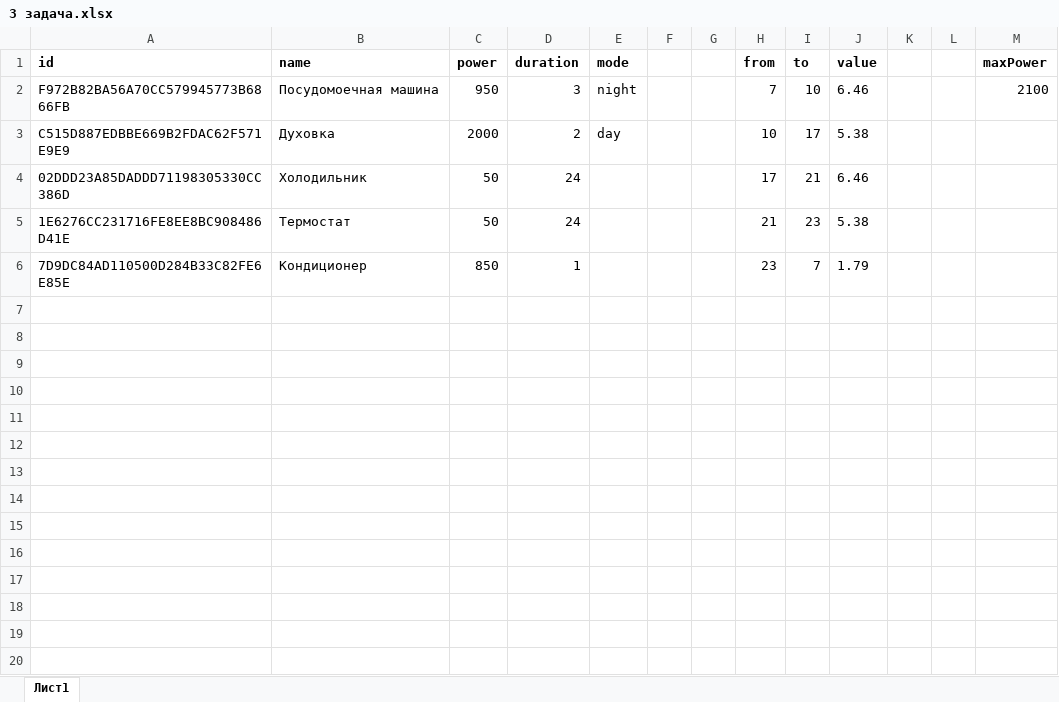
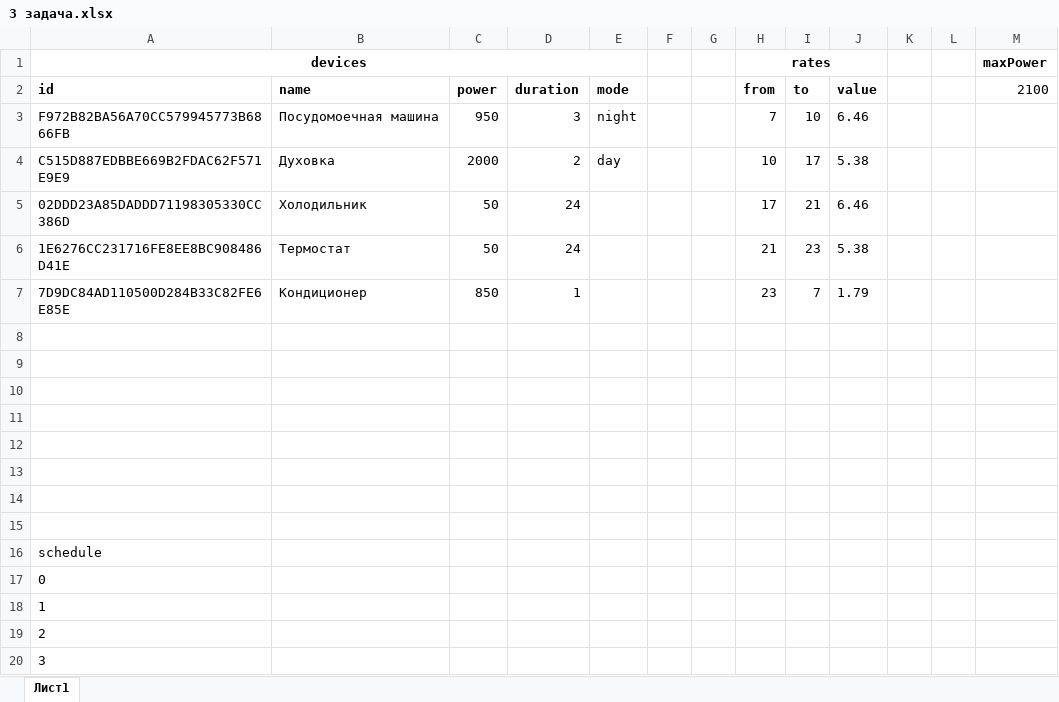
Before and after one commit to EVStarostin/YANDEX-SHRI-2018__TASK3, an Excel workbook: 3 задача.xlsx, sheet Лист1, drawn as a sheet; only a part is shown; values as stored, in another font and other column widths than the file's, no borders; addresses are those after the commit; the diff covers the shown part only; the diff names each change by its address in the sheet, - before the commit and + after, or states it on an @@ line.

```diff
--- a/3 задача.xlsx (sheet Лист1)
+++ b/3 задача.xlsx (sheet Лист1)
+row 1: devices |  |  |  |  |  |  | rates |  |  |  |  | maxPower
-M2: maxPower
+M2: 2100
-M2 bold: on
+M2 bold: off
-M3: 2100
+M3: (empty)
+row 8: (empty)
+row 9: (empty)
+row 10: (empty)
+row 11: (empty)
+row 12: (empty)
+row 13: (empty)
+row 14: (empty)
+row 15: (empty)
+row 16: schedule
+row 17: 0
+row 18: 1
+row 19: 2
+row 20: 3
```
Also changed, not shown: 19 added rows elsewhere in this sheet.
